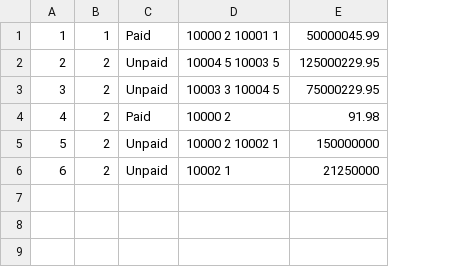
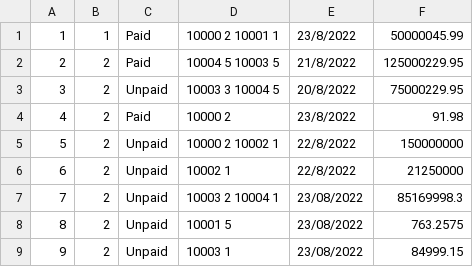
Before and after one commit to anhminhbo/Prog1-Group8-TeamAsm, a CSV file: repo/Order.csv, drawn as a sheet; the diff names each change by its address in the sheet, - before the commit and + after, or states it on an @@ line.

```diff
--- a/repo/Order.csv
+++ b/repo/Order.csv
+column E, rows 1-6: 23/8/2022 | 21/8/2022 | 20/8/2022 | 23/8/2022 | 22/8/2022 | 22/8/2022
-C2: Unpaid
+C2: Paid
+row 7: 7 | 2 | Unpaid | 10003 2 10004 1 | 23/08/2022 | 85169998.3
+row 8: 8 | 2 | Unpaid | 10001 5 | 23/08/2022 | 763.2575
+row 9: 9 | 2 | Unpaid | 10003 1 | 23/08/2022 | 84999.15
```
Also changed, not shown: 6 other files.
